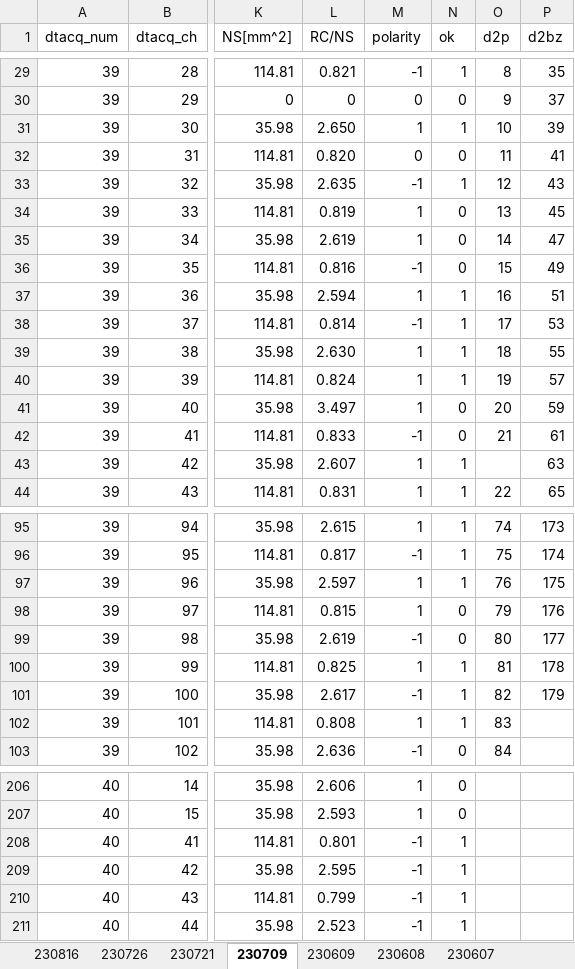
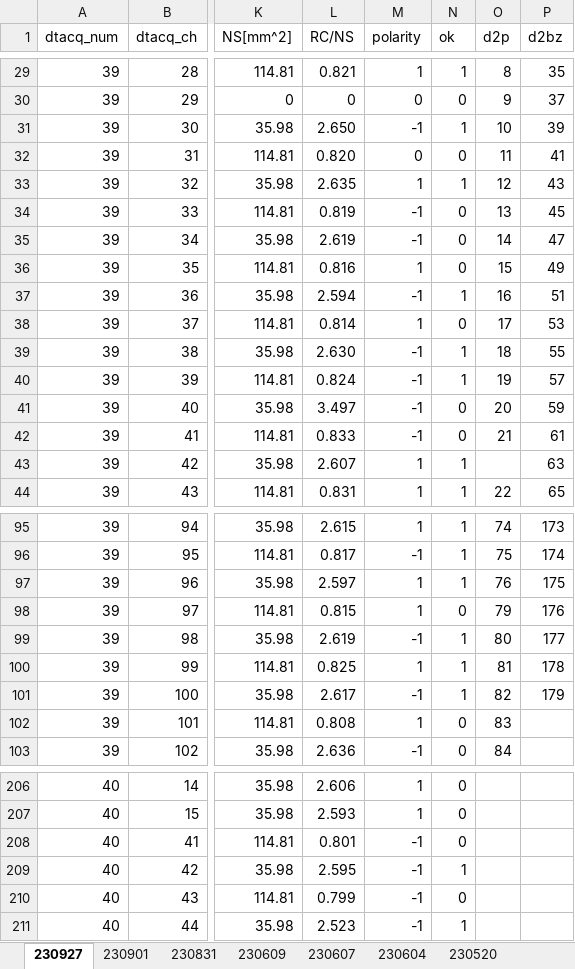
Before and after one commit to makimitsu/test-open, an Excel workbook: pcb_experiment/coeff200ch.xlsx, sheet 230927, drawn as a sheet; only a part is shown, gaps mark what is left out; values as stored, in another font and other column widths than the file's, no borders; the diff covers the shown part only; the diff names each change by its address in the sheet, - before the commit and + after, or states it on an @@ line.

```diff
--- a/pcb_experiment/coeff200ch.xlsx (sheet 230927)
+++ b/pcb_experiment/coeff200ch.xlsx (sheet 230927)
-sheet tab: 230709
+sheet tab: 230927
-sheet tab: 230608
+sheet tab: 230901
-sheet tab: 230816
-sheet tab: 230726
-sheet tab: 230721
+sheet tab: 230831
@@ sheet tab order changed: 230927 | 230901 | 230831 | 230609 | 230607 | 230604 | 230520 @@
-M29 (polarity): -1
+M29 (polarity): 1
-M31 (polarity): 1
+M31 (polarity): -1
-M33 (polarity): -1
+M33 (polarity): 1
-M34:M35 (polarity): 1
+M34:M35 (polarity): -1
-M36 (polarity): -1
+M36 (polarity): 1
-M37 (polarity): 1
+M37 (polarity): -1
-M38 (polarity): -1
+M38 (polarity): 1
-N38 (ok): 1
+N38 (ok): 0
-M39:M41 (polarity): 1
+M39:M41 (polarity): -1
-N99 (ok): 0
+N99 (ok): 1
-N102 (ok): 1
+N102 (ok): 0
-N208 (ok): 1
+N208 (ok): 0
-N210 (ok): 1
+N210 (ok): 0
```
Also changed, not shown: 58 edited cells elsewhere in this sheet, sheet 230429, sheet 230901, sheet 230609, other sheet tabs, 23 other files.
